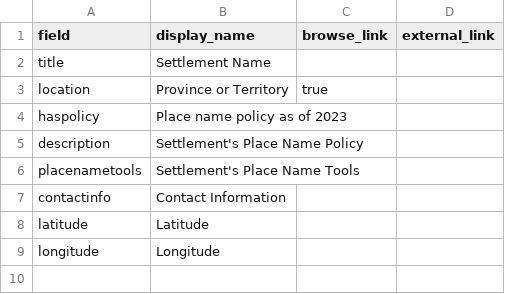
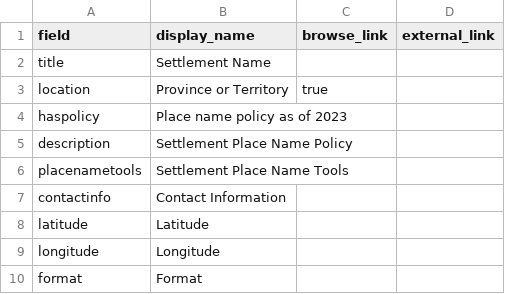
Before and after one commit to cemvc-mta/place_names, a CSV file: _data/config-metadata.csv, drawn as a sheet.

```diff
--- a/_data/config-metadata.csv
+++ b/_data/config-metadata.csv
@@ -4,4 +4,4 @@ location,Province or Territory,true,
 haspolicy,Place name policy as of 2023,
-description,Settlement's Place Name Policy,
-placenametools,Settlement's Place Name Tools,
+description,Settlement Place Name Policy,
+placenametools,Settlement Place Name Tools,
 contactinfo,Contact Information,
@@ -9 +9,2 @@ latitude,Latitude,
 longitude,Longitude
+format,Format
```
Also changed, not shown: _data/placename-metadata.csv, 13 other files.
